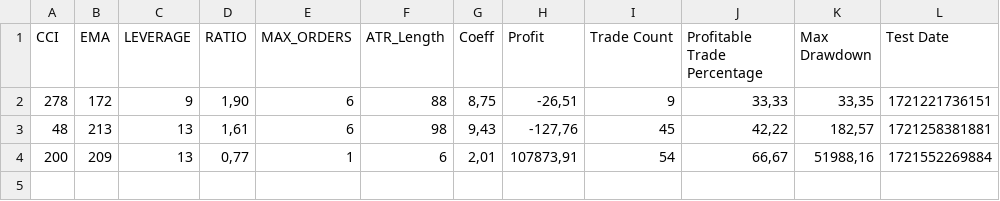
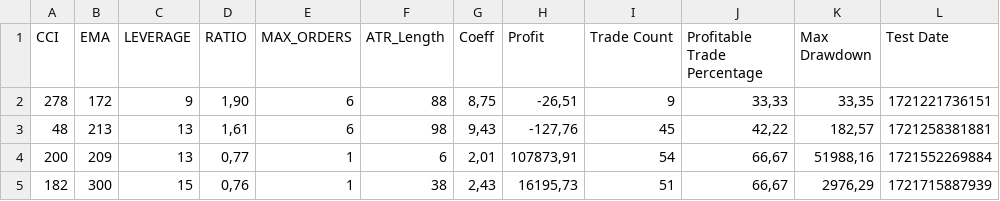
Before and after one commit to ProMakerMoney/PinBotServer, a CSV file: calcATR/APTUSDT_15_calc.csv, drawn as a sheet.

```diff
--- a/calcATR/APTUSDT_15_calc.csv
+++ b/calcATR/APTUSDT_15_calc.csv
@@ -4 +4,2 @@ CCI;EMA;LEVERAGE;RATIO;MAX_ORDERS;ATR_Length;Coeff;Profit;Trade Count;Profitable
 200;209;13;0,77;1;6;2,01;107873,91;54;66,67;51988,16;1721552269884
+182;300;15;0,76;1;38;2,43;16195,73;51;66,67;2976,29;1721715887939
```
Also changed, not shown: calcATR/FILUSDT_15_calc.csv, calcATR/LINKUSDT_15_calc.csv, 29 other files.
